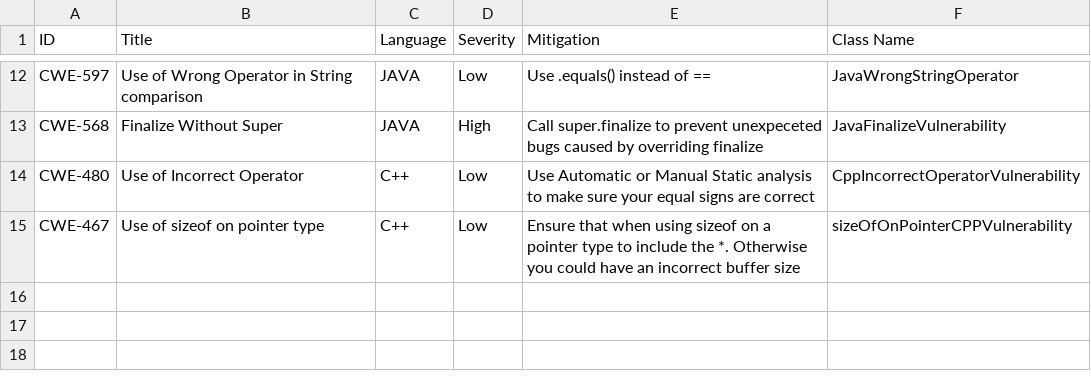
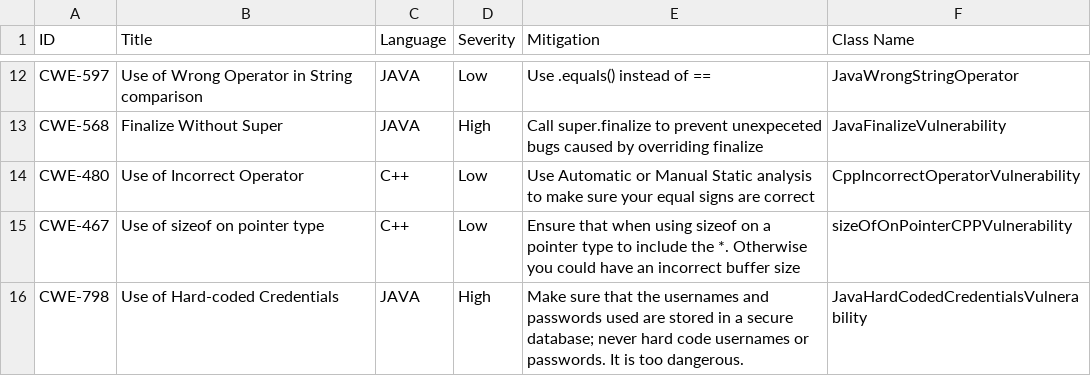
Before and after one commit to RyanBeebe1/SWIntegrity, a CSV file: vulnerabilities/config.csv, drawn as a sheet; only a part is shown, gaps mark what is left out; the diff names each change by its address in the sheet, - before the commit and + after, or states it on an @@ line.

Commit message:
Update config.csv

```diff
--- a/vulnerabilities/config.csv
+++ b/vulnerabilities/config.csv
+row 16: CWE-798 | Use of Hard-coded Credentials | JAVA | High | Make sure that the usernames and passwords used are stored in a secure database; never hard code usernames or passwords. It is too dangerous. | JavaHardCodedCredentialsVulnerability
```
